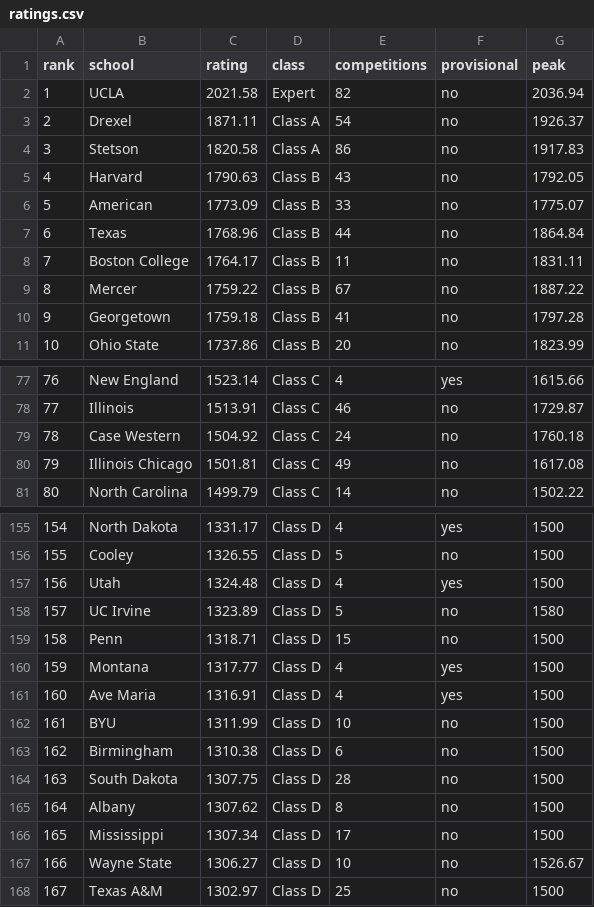
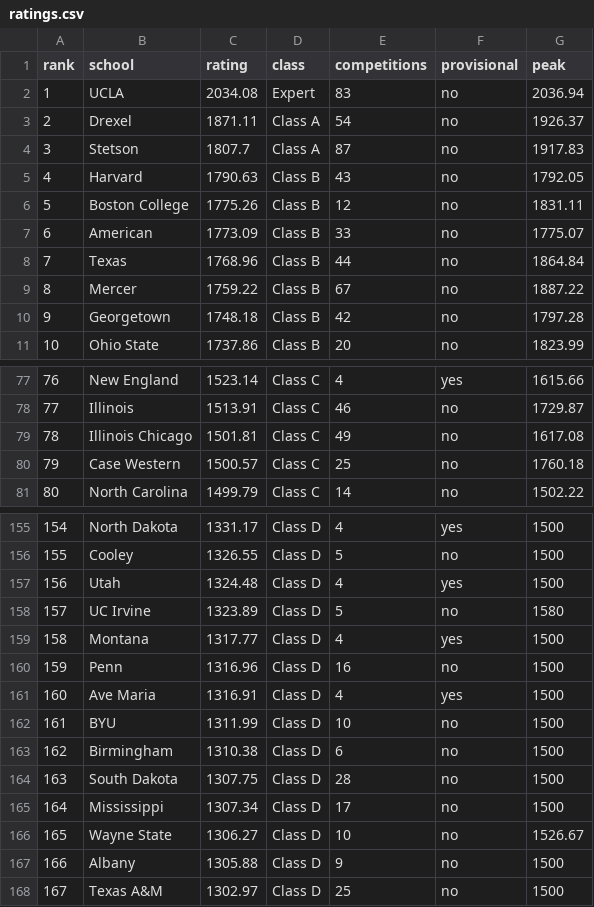
Before and after one commit to mccox777-creator/mock-trial-app, a CSV file: public/ratings-data/ratings.csv, drawn as a sheet; only a part is shown, gaps mark what is left out; removed rows and columns are numbered as before the commit, all else as after; the diff covers the shown part only; the diff names each change by its address in the sheet, - before the commit and + after, or states it on an @@ line.

```diff
--- a/public/ratings-data/ratings.csv
+++ b/public/ratings-data/ratings.csv
-C2 (rating): 2021.58
+C2 (rating): 2034.08
-E2 (competitions): 82
+E2 (competitions): 83
-C4 (rating): 1820.58
+C4 (rating): 1807.7
-E4 (competitions): 86
+E4 (competitions): 87
+row 6: 5 | Boston College | 1775.26 | Class B | 12 | no | 1831.11
@@ column A (rank) renumbered between rows 7 and 173 @@
-row 8: 7 | Boston College | 1764.17 | Class B | 11 | no | 1831.11
-C10 (rating): 1759.18
+C10 (rating): 1748.18
-E10 (competitions): 41
+E10 (competitions): 42
-row 79: 78 | Case Western | 1504.92 | Class C | 24 | no | 1760.18
+row 80: 79 | Case Western | 1500.57 | Class C | 25 | no | 1760.18
-row 159: 158 | Penn | 1318.71 | Class D | 15 | no | 1500
+row 160: 159 | Penn | 1316.96 | Class D | 16 | no | 1500
-row 165: 164 | Albany | 1307.62 | Class D | 8 | no | 1500
+row 167: 166 | Albany | 1305.88 | Class D | 9 | no | 1500
```
Also changed, not shown: 7 added rows, 7 removed rows and 4 edited cells elsewhere in this file, public/ratings-data/rating-changes.csv, 5 other files.
